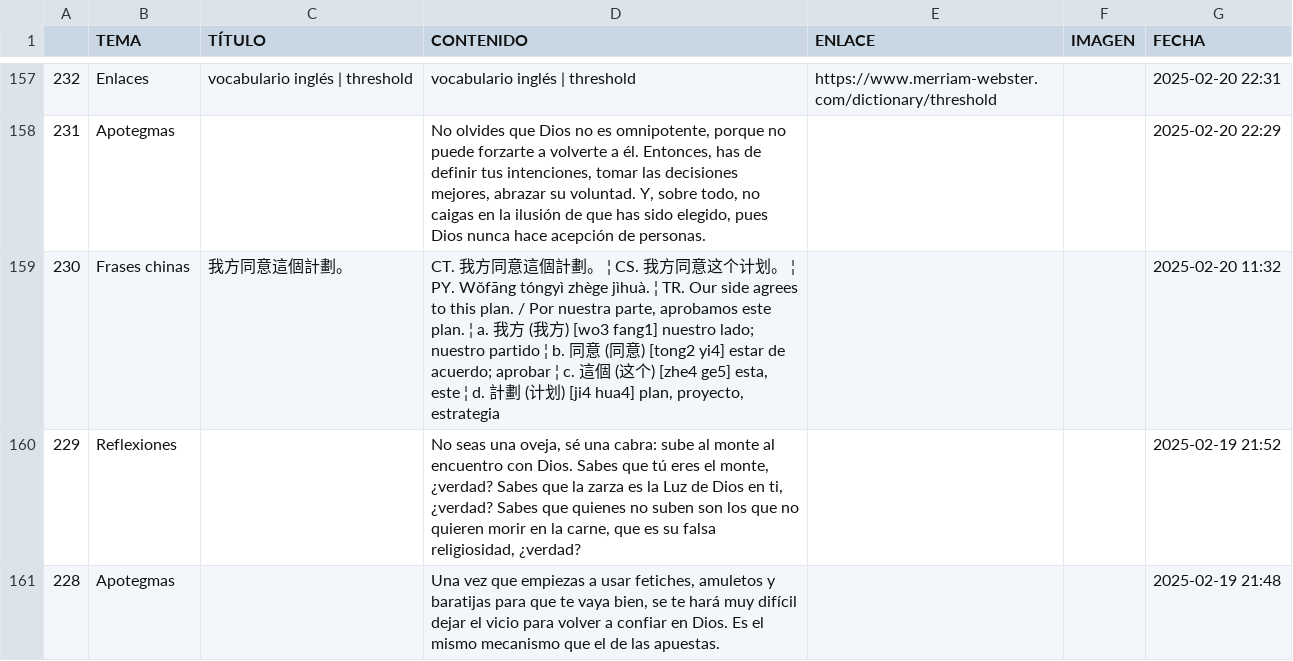
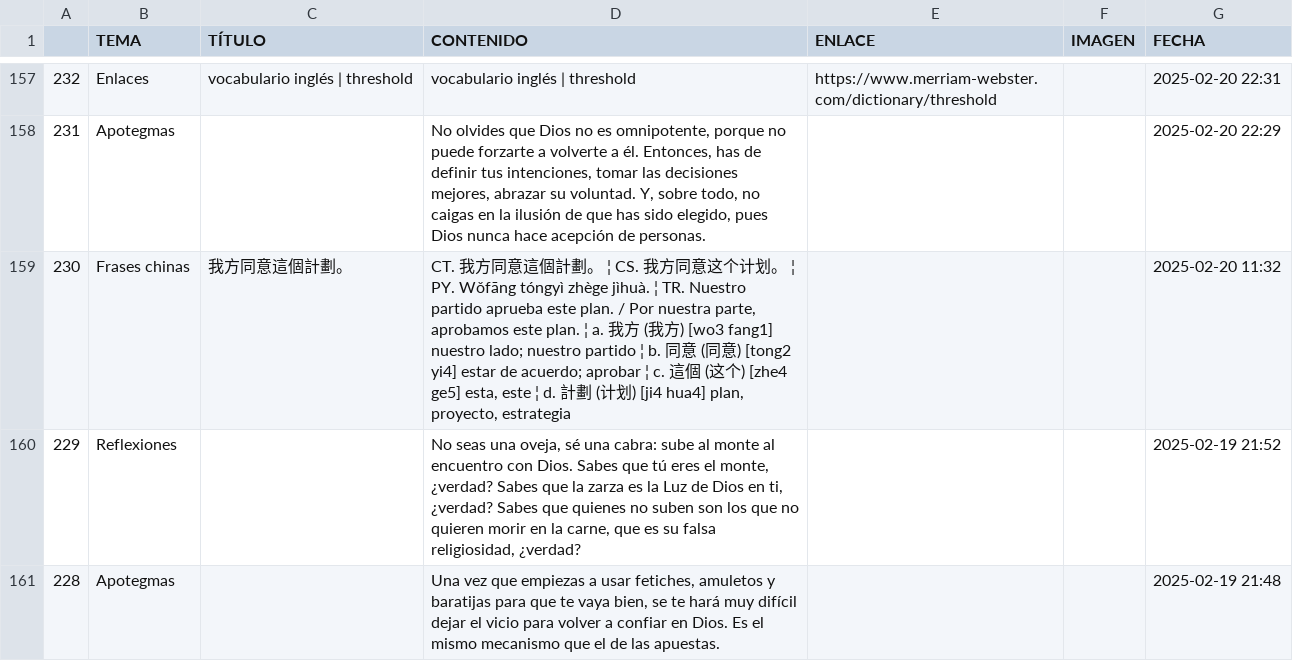
Before and after one commit to jucardus/jucardus.github.io, a CSV file: base.csv, drawn as a sheet; only a part is shown, gaps mark what is left out.

Commit message:
Last Sync: 2025-03-29 03:02:32 (Mobile)

```diff
--- a/base.csv
+++ b/base.csv
@@ -158,3 +158,3 @@
 231,Apotegmas,,"No olvides que Dios no es omnipotente, porque no puede forzarte a volverte a él. Entonces, has de definir tus intenciones, tomar las decisiones mejores, abrazar su voluntad. Y, sobre todo, no caigas en la ilusión de que has sido elegido, pues Dios nunca hace acepción de personas.",,,2025-02-20 22:29
-230,Frases chinas,我方同意這個計劃。,"CT. 我方同意這個計劃。 ¦ CS. 我方同意这个计划。 ¦ PY. Wǒfāng tóngyì zhège jìhuà. ¦ TR. Our side agrees to this plan. / Por nuestra parte, aprobamos este plan. ¦ a. 我方 (我方) [wo3 fang1] nuestro lado; nuestro partido ¦ b. 同意 (同意) [tong2 yi4] estar de acuerdo; aprobar ¦ c. 這個 (这个) [zhe4 ge5] esta, este ¦ d. 計劃 (计划) [ji4 hua4] plan, proyecto, estrategia",,,2025-02-20 11:32
+230,Frases chinas,我方同意這個計劃。,"CT. 我方同意這個計劃。 ¦ CS. 我方同意这个计划。 ¦ PY. Wǒfāng tóngyì zhège jìhuà. ¦ TR. Nuestro partido aprueba este plan. / Por nuestra parte, aprobamos este plan. ¦ a. 我方 (我方) [wo3 fang1] nuestro lado; nuestro partido ¦ b. 同意 (同意) [tong2 yi4] estar de acuerdo; aprobar ¦ c. 這個 (这个) [zhe4 ge5] esta, este ¦ d. 計劃 (计划) [ji4 hua4] plan, proyecto, estrategia",,,2025-02-20 11:32
 229,Reflexiones,,"No seas una oveja, sé una cabra: sube al monte al encuentro con Dios. Sabes que tú eres el monte, ¿verdad? Sabes que la zarza es la Luz de Dios en ti, ¿verdad? Sabes que quienes no suben son los que no quieren morir en la carne, que es su falsa religiosidad, ¿verdad?",,,2025-02-19 21:52
```
